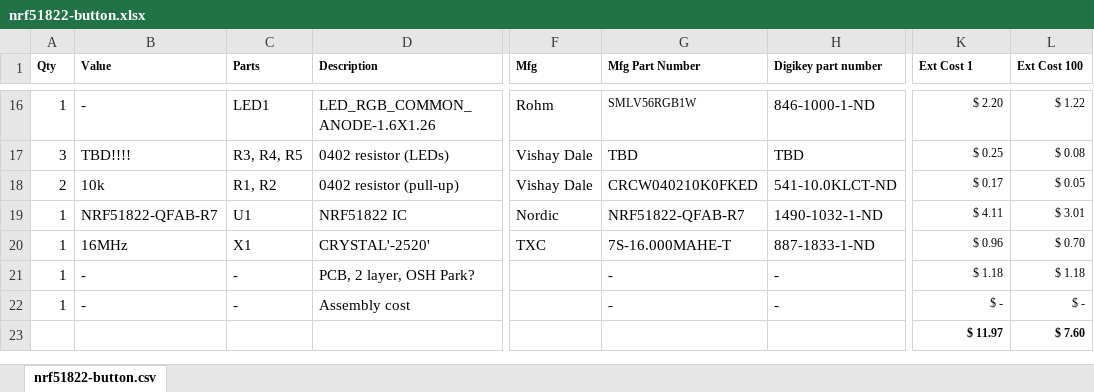
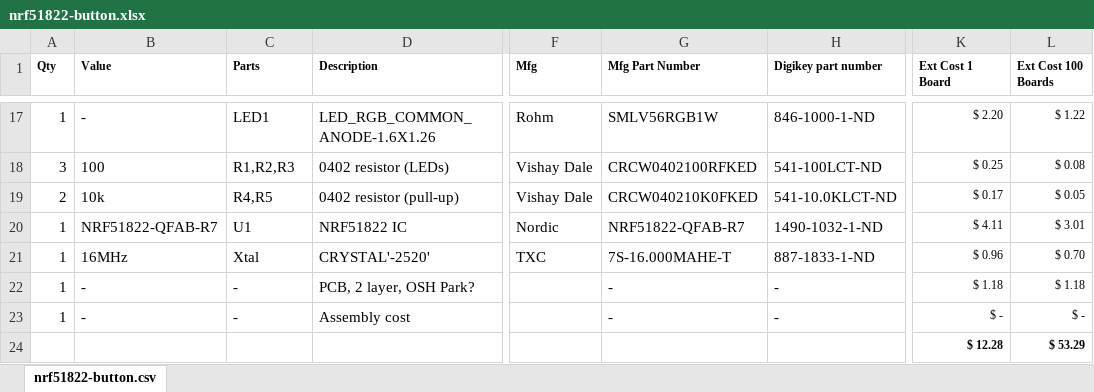
Before and after one commit to psu-epl/lid-button, an Excel workbook: nrf51822-button.xlsx, sheet nrf51822-button.csv, drawn as a sheet; only a part is shown, gaps mark what is left out; values as stored, in another font and other column widths than the file's, no borders; removed rows and columns are numbered as before the commit, all else as after; rows hold the shown columns only; the diff covers the shown part only; the diff names each change by its address in the sheet, - before the commit and + after, or states it on an @@ line.

Commit message:
new board design
New board design Libraries included

```diff
--- a/nrf51822-button.xlsx (sheet nrf51822-button.csv)
+++ b/nrf51822-button.xlsx (sheet nrf51822-button.csv)
-K1: Ext Cost 1
+K1: Ext Cost 1 Board
-L1: Ext Cost 100
+L1: Ext Cost 100 Boards
@@ G17 text size: larger @@
-B18 (Value): TBD!!!!
+B18 (Value): 100
-C18 (Parts): R3, R4, R5
+C18 (Parts): R1,R2,R3
-G18 (Mfg Part Number): TBD
+G18 (Mfg Part Number): CRCW0402100RFKED
-H18 (Digikey part number): TBD
+H18 (Digikey part number): 541-100LCT-ND
-C19 (Parts): R1, R2
+C19 (Parts): R4,R5
-C21 (Parts): X1
+C21 (Parts): Xtal
-row 23:  |  |  |  |  |  |  | $ 11.97 | $ 7.60
+row 24:  |  |  |  |  |  |  | $ 12.28 | $ 53.29
```
Also changed, not shown: 2 added rows, 1 removed row, 28 edited cells and cell formats elsewhere in this sheet, formulas that keep their value, 35 other files.
